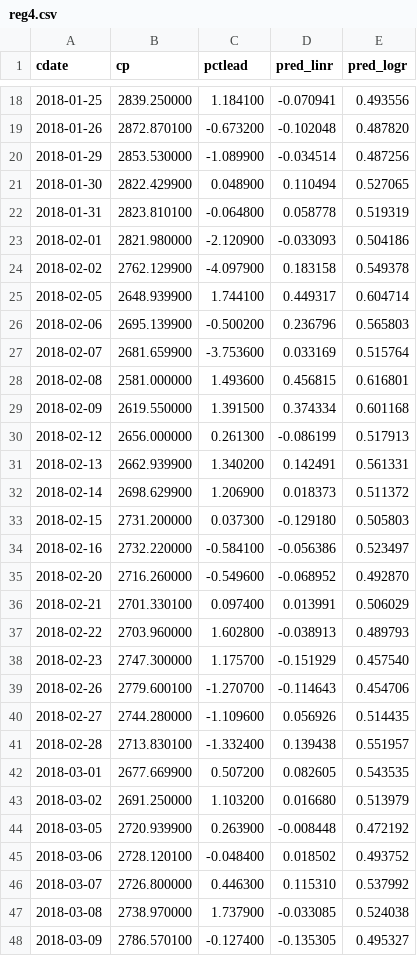
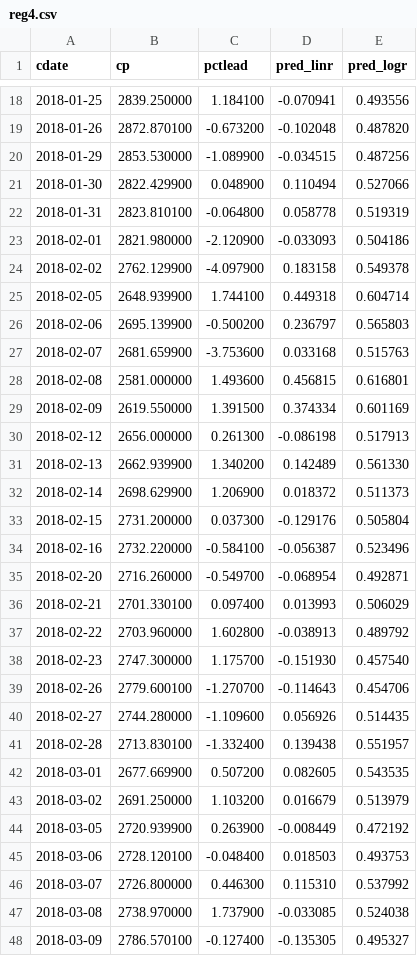
Before and after one commit to danbikle/reg4us_old_2, a CSV file: public/csv/reg4.csv, drawn as a sheet; only a part is shown, gaps mark what is left out; the diff covers the shown part only.

```diff
--- a/public/csv/reg4.csv
+++ b/public/csv/reg4.csv
@@ -19,4 +19,4 @@ cdate,cp,pctlead,pred_linr,pred_logr
 2018-01-26,2872.870100,-0.673200,-0.102048,0.487820
-2018-01-29,2853.530000,-1.089900,-0.034514,0.487256
-2018-01-30,2822.429900,0.048900,0.110494,0.527065
+2018-01-29,2853.530000,-1.089900,-0.034515,0.487256
+2018-01-30,2822.429900,0.048900,0.110494,0.527066
 2018-01-31,2823.810100,-0.064800,0.058778,0.519319
@@ -24,16 +24,16 @@ cdate,cp,pctlead,pred_linr,pred_logr
 2018-02-02,2762.129900,-4.097900,0.183158,0.549378
-2018-02-05,2648.939900,1.744100,0.449317,0.604714
-2018-02-06,2695.139900,-0.500200,0.236796,0.565803
-2018-02-07,2681.659900,-3.753600,0.033169,0.515764
+2018-02-05,2648.939900,1.744100,0.449318,0.604714
+2018-02-06,2695.139900,-0.500200,0.236797,0.565803
+2018-02-07,2681.659900,-3.753600,0.033168,0.515763
 2018-02-08,2581.000000,1.493600,0.456815,0.616801
-2018-02-09,2619.550000,1.391500,0.374334,0.601168
-2018-02-12,2656.000000,0.261300,-0.086199,0.517913
-2018-02-13,2662.939900,1.340200,0.142491,0.561331
-2018-02-14,2698.629900,1.206900,0.018373,0.511372
-2018-02-15,2731.200000,0.037300,-0.129180,0.505803
-2018-02-16,2732.220000,-0.584100,-0.056386,0.523497
-2018-02-20,2716.260000,-0.549600,-0.068952,0.492870
-2018-02-21,2701.330100,0.097400,0.013991,0.506029
-2018-02-22,2703.960000,1.602800,-0.038913,0.489793
-2018-02-23,2747.300000,1.175700,-0.151929,0.457540
+2018-02-09,2619.550000,1.391500,0.374334,0.601169
+2018-02-12,2656.000000,0.261300,-0.086198,0.517913
+2018-02-13,2662.939900,1.340200,0.142489,0.561330
+2018-02-14,2698.629900,1.206900,0.018372,0.511373
+2018-02-15,2731.200000,0.037300,-0.129176,0.505804
+2018-02-16,2732.220000,-0.584100,-0.056387,0.523496
+2018-02-20,2716.260000,-0.549700,-0.068954,0.492871
+2018-02-21,2701.330100,0.097400,0.013993,0.506029
+2018-02-22,2703.960000,1.602800,-0.038913,0.489792
+2018-02-23,2747.300000,1.175700,-0.151930,0.457540
 2018-02-26,2779.600100,-1.270700,-0.114643,0.454706
@@ -42,5 +42,5 @@ cdate,cp,pctlead,pred_linr,pred_logr
 2018-03-01,2677.669900,0.507200,0.082605,0.543535
-2018-03-02,2691.250000,1.103200,0.016680,0.513979
-2018-03-05,2720.939900,0.263900,-0.008448,0.472192
-2018-03-06,2728.120100,-0.048400,0.018502,0.493752
+2018-03-02,2691.250000,1.103200,0.016679,0.513979
+2018-03-05,2720.939900,0.263900,-0.008449,0.472192
+2018-03-06,2728.120100,-0.048400,0.018503,0.493753
 2018-03-07,2726.800000,0.446300,0.115310,0.537992
```
Also changed, not shown: 146 edited cells elsewhere in this file, public/csv/backtest_2018.csv, public/csv/backtest_all.csv, 21 other files.
